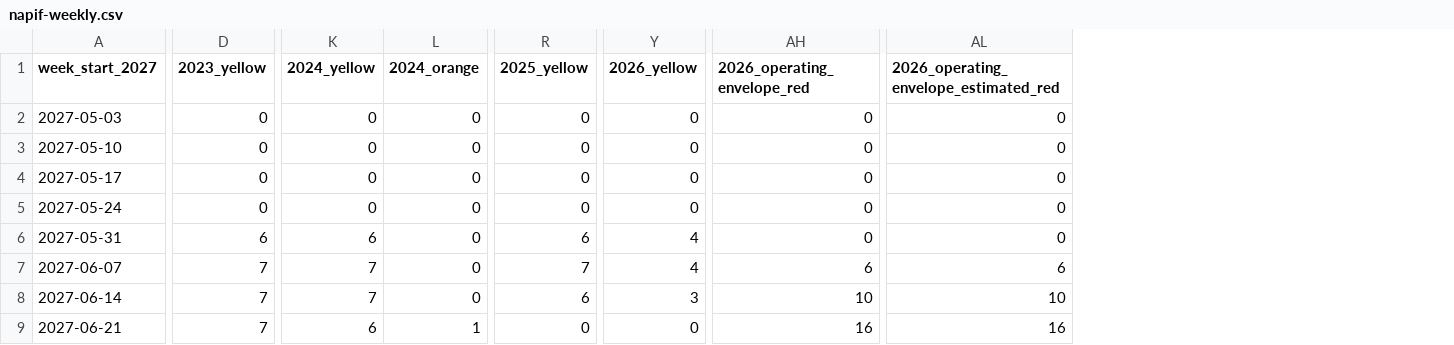
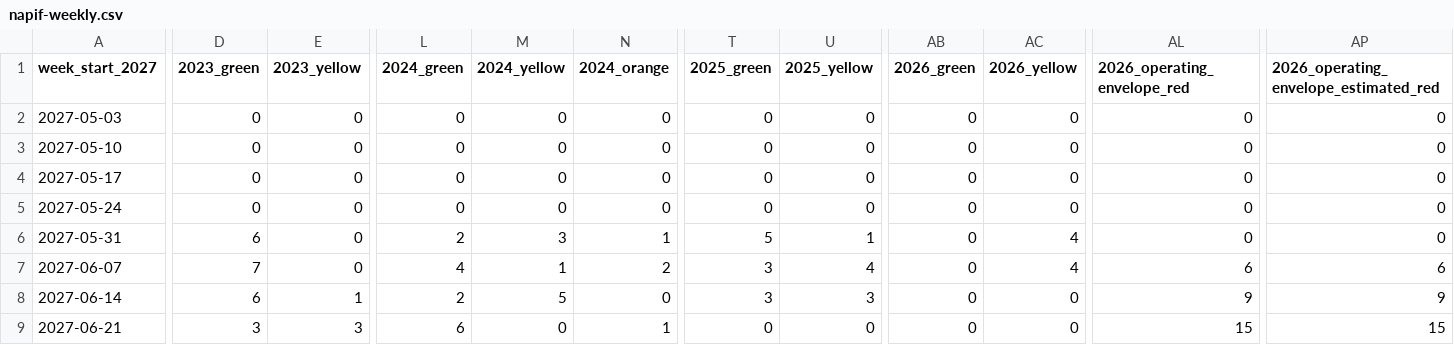
Before and after one commit to nobodies-collective/website, a CSV file: data/event-dates-2027/napif-weekly.csv, drawn as a sheet; only a part is shown, gaps mark what is left out; addresses are those after the commit; the diff covers the shown part only; the diff names each change by its address in the sheet, - before the commit and + after, or states it on an @@ line.

Commit message:
Correct NAPIF levels and extend alert history

```diff
--- a/data/event-dates-2027/napif-weekly.csv
+++ b/data/event-dates-2027/napif-weekly.csv
+column D (2023_green), rows 2-9: 0 | 0 | 0 | 0 | 6 | 7 | 6 | 3
+column L (2024_green), rows 2-9: 0 | 0 | 0 | 0 | 2 | 4 | 2 | 6
+column T (2025_green), rows 2-9: 0 | 0 | 0 | 0 | 5 | 3 | 3 | 0
+column AB (2026_green), rows 2-9: all 0
-E6 (2023_yellow): 6
+E6 (2023_yellow): 0
-M6 (2024_yellow): 6
+M6 (2024_yellow): 3
-N6 (2024_orange): 0
+N6 (2024_orange): 1
-U6 (2025_yellow): 6
+U6 (2025_yellow): 1
-E7 (2023_yellow): 7
+E7 (2023_yellow): 0
-M7 (2024_yellow): 7
+M7 (2024_yellow): 1
-N7 (2024_orange): 0
+N7 (2024_orange): 2
-U7 (2025_yellow): 7
+U7 (2025_yellow): 4
-E8 (2023_yellow): 7
+E8 (2023_yellow): 1
-M8 (2024_yellow): 7
+M8 (2024_yellow): 5
-U8 (2025_yellow): 6
+U8 (2025_yellow): 3
-AC8 (2026_yellow): 3
+AC8 (2026_yellow): 0
-AL8 (2026_operating_envelope_red): 10
+AL8 (2026_operating_envelope_red): 9
-AP8: 10
+AP8: 9
-E9 (2023_yellow): 7
+E9 (2023_yellow): 3
-M9 (2024_yellow): 6
+M9 (2024_yellow): 0
-AL9 (2026_operating_envelope_red): 16
+AL9 (2026_operating_envelope_red): 15
-AP9: 16
+AP9: 15
```
Also changed, not shown: 126 edited cells elsewhere in this file, data/event-dates-2027/napif-daily-2023-2026.csv, 3 other files.
